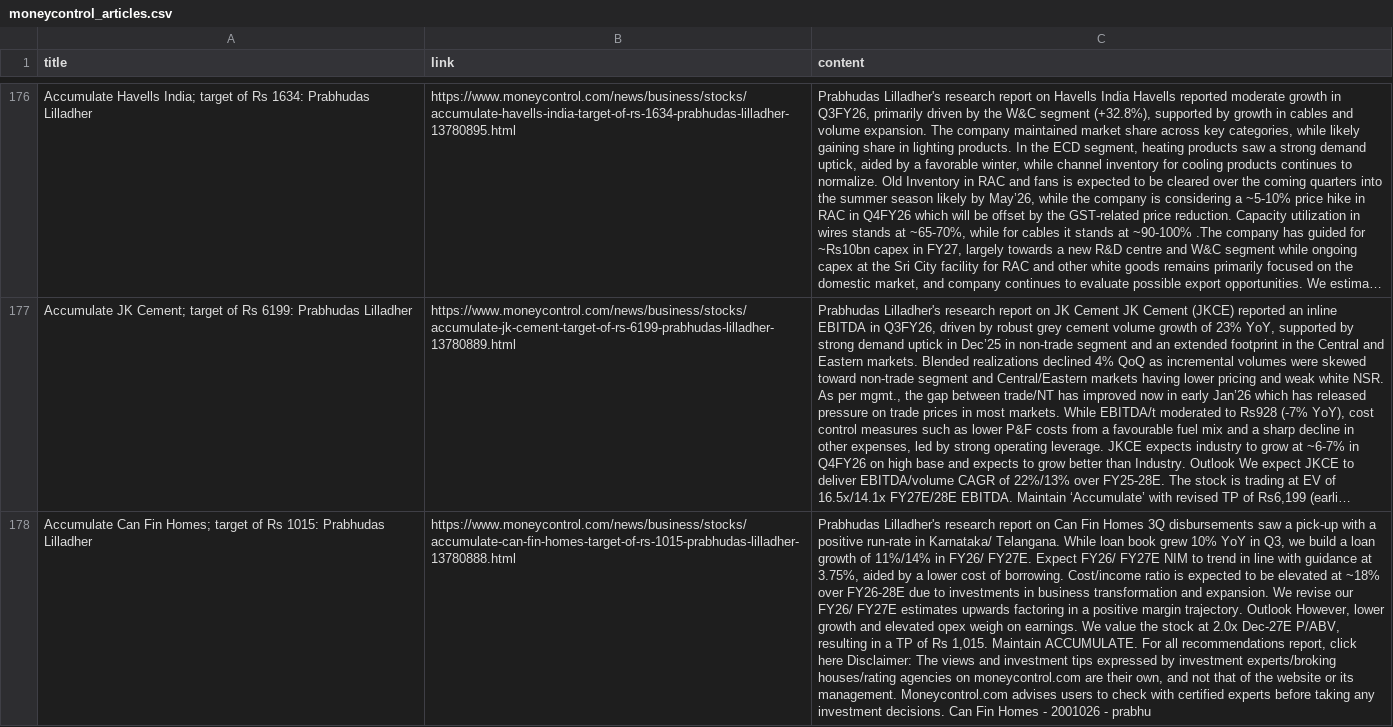
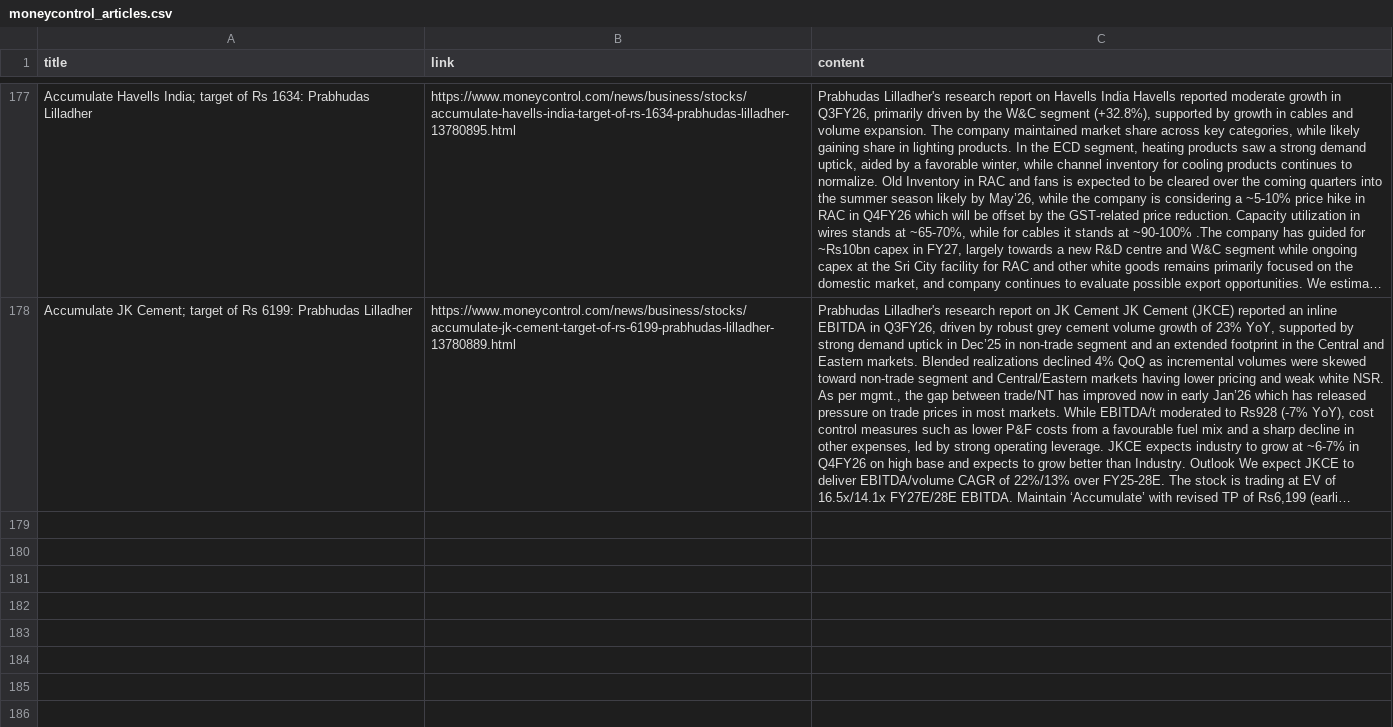
Before and after one commit to smitster1403/financial_news_summarizer_website, a CSV file: data/moneycontrol_articles.csv, drawn as a sheet; only a part is shown, gaps mark what is left out; long unchanged cells end in …; removed rows and columns are numbered as before the commit, all else as after; the diff covers the shown part only; the diff names each change by its address in the sheet, - before the commit and + after, or states it on an @@ line.

```diff
--- a/data/moneycontrol_articles.csv
+++ b/data/moneycontrol_articles.csv
-row 178: Accumulate Can Fin Homes; target of Rs 1015: Prabhudas Lilladher | https://www.moneycontrol.com/news/business/stocks/accumulate-can-fin-homes-target-of-rs-1015-prabhudas-lilladher-13780888.html | Prabhudas Lilladher's research report on Can Fin Homes 3Q disbursements saw a pick-up with a positive run-rate in Karnataka/ Telangana. While loan book grew 10% YoY in Q3, we build a loan growth of 11%/14% in FY26/ FY27E. Expect FY26/ FY27E NIM to trend in line with guidance at 3.75%, aided by a lower cost of borrowing. Cost/income ratio is expected to be elevated at ~18% over FY26-28E due to investments in business transformation and expansion. We revise our FY26/ FY27E estimates upwards factoring in a positive margin trajectory. Outlook However, lower growth and elevated opex weigh on earnings. We value the stock at 2.0x Dec-27E P/ABV, resulting in a TP of Rs 1,015. Maintain ACCUMULATE. For all recommendations report, click here Disclaimer: The views and investment tips expressed by investment experts/broking houses/rating agencies on moneycontrol.com are their own, and not that of the website or its management. Moneycontrol.com advises users to check with certified experts before taking any investment decisions. Can Fin Homes - 2001026 - prabhu
```
Also changed, not shown: 1 added row and 1 removed row elsewhere in this file, data/combined_articles.csv, data/combined_articles_cleaned.csv, 3 other files.
